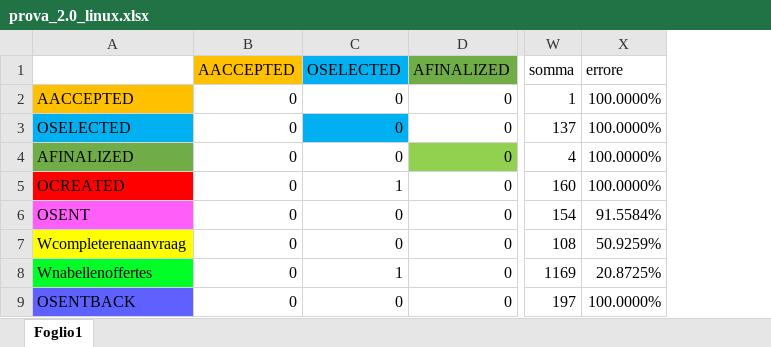
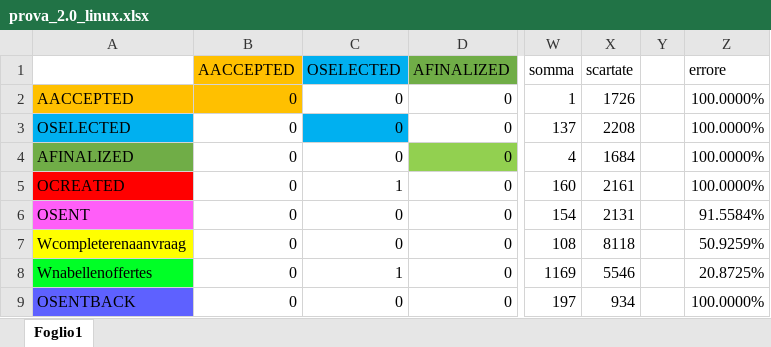
Before and after one commit to chiaragii/gtransformers, an Excel workbook: out/BPI12/results/result_2/prova_2.0_linux.xlsx, sheet Foglio1, drawn as a sheet; only a part is shown, gaps mark what is left out; values as stored, in another font and other column widths than the file's, no borders; the diff names each change by its address in the sheet, - before the commit and + after, or states it on an @@ line.

Commit message:
result

```diff
--- a/out/BPI12/results/result_2/prova_2.0_linux.xlsx (sheet Foglio1)
+++ b/out/BPI12/results/result_2/prova_2.0_linux.xlsx (sheet Foglio1)
+column X (scartate), rows 2-9: 1726 | 2208 | 1684 | 2161 | 2131 | 8118 | 5546 | 934
+column Y, empty
-B2 fill: none
+B2 fill: #FFC000
```
